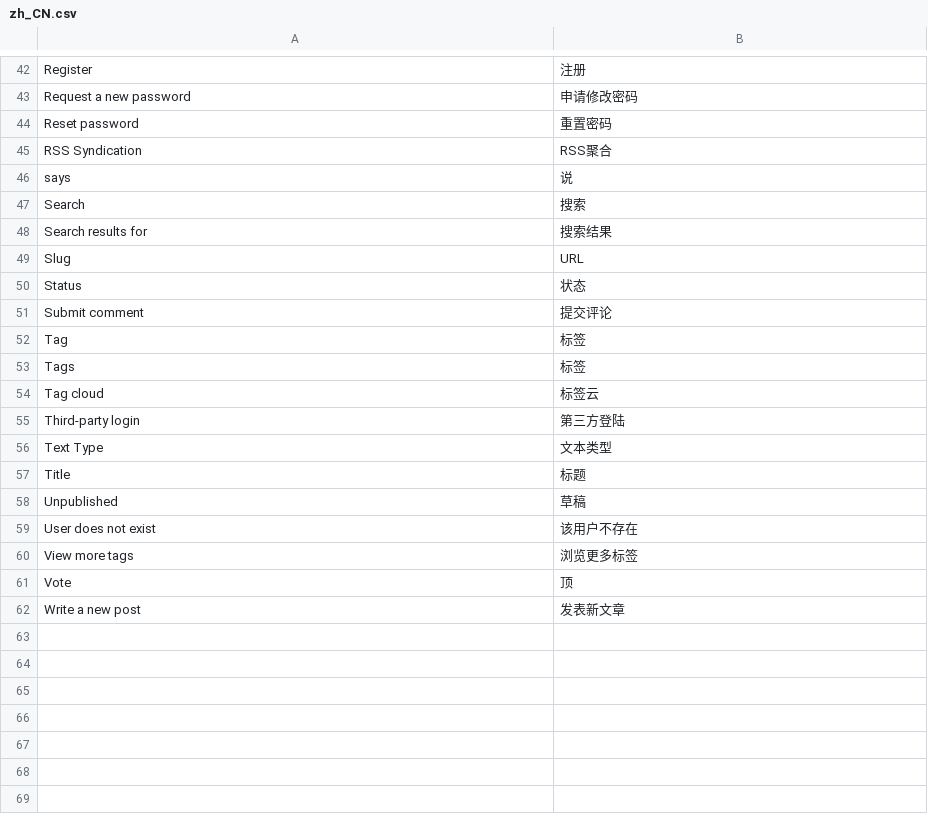
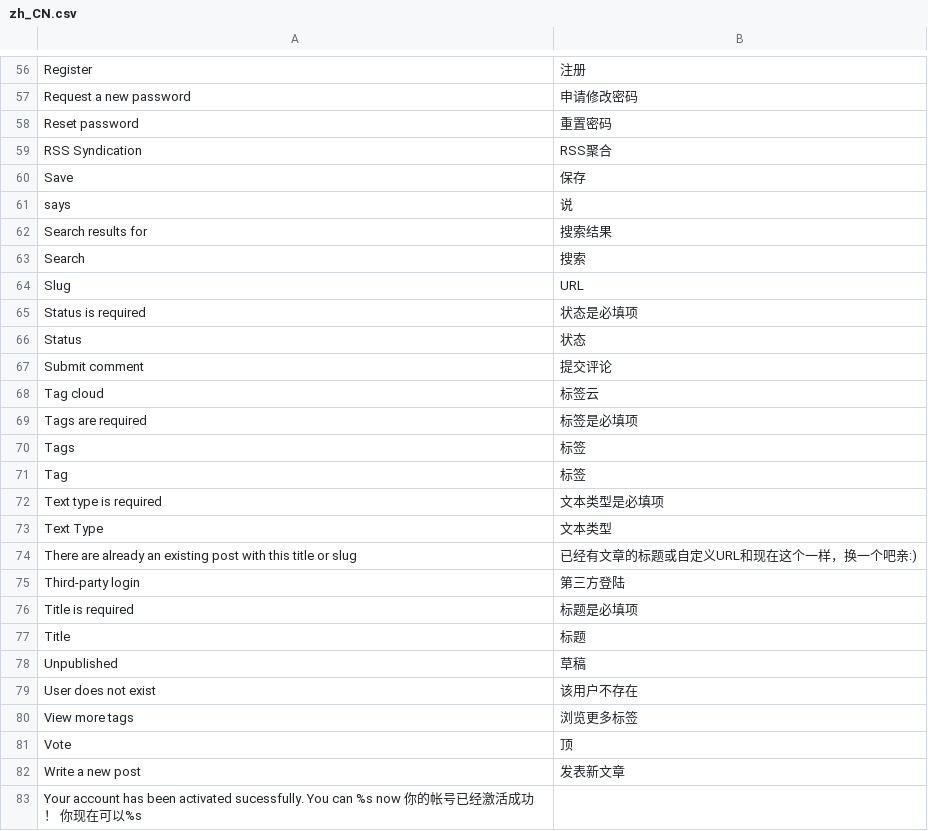
Before and after one commit to puentesarrin/selene, a CSV file: translations/zh_CN.csv, drawn as a sheet; only a part is shown, gaps mark what is left out; the diff covers the shown part only.

```diff
--- a/translations/zh_CN.csv
+++ b/translations/zh_CN.csv
@@ -45,13 +59,19 @@ Reset password, 重置密码
 RSS Syndication, RSS聚合
+Save, 保存
 says, 说
+Search results for, 搜索结果
 Search, 搜索
-Search results for, 搜索结果
 Slug, URL
+Status is required, 状态是必填项
 Status, 状态
 Submit comment, 提交评论
+Tag cloud, 标签云
+Tags are required, 标签是必填项
+Tags, 标签
 Tag, 标签
-Tags, 标签
-Tag cloud, 标签云
+Text type is required, 文本类型是必填项
+Text Type, 文本类型
+There are already an existing post with this title or slug, 已经有文章的标题或自定义URL和现在这个一样，换一个吧亲:)
 Third-party login, 第三方登陆
-Text Type, 文本类型
+Title is required,标题是必填项
 Title, 标题
@@ -62 +82,2 @@ Vote, 顶
 Write a new post, 发表新文章
+Your account has been activated sucessfully. You can %s now 你的帐号已经激活成功！ 你现在可以%s
```
Also changed, not shown: 14 added rows, 8 moved rows and 1 edited cell elsewhere in this file, translations/zh_TW.csv, 1 other file.
